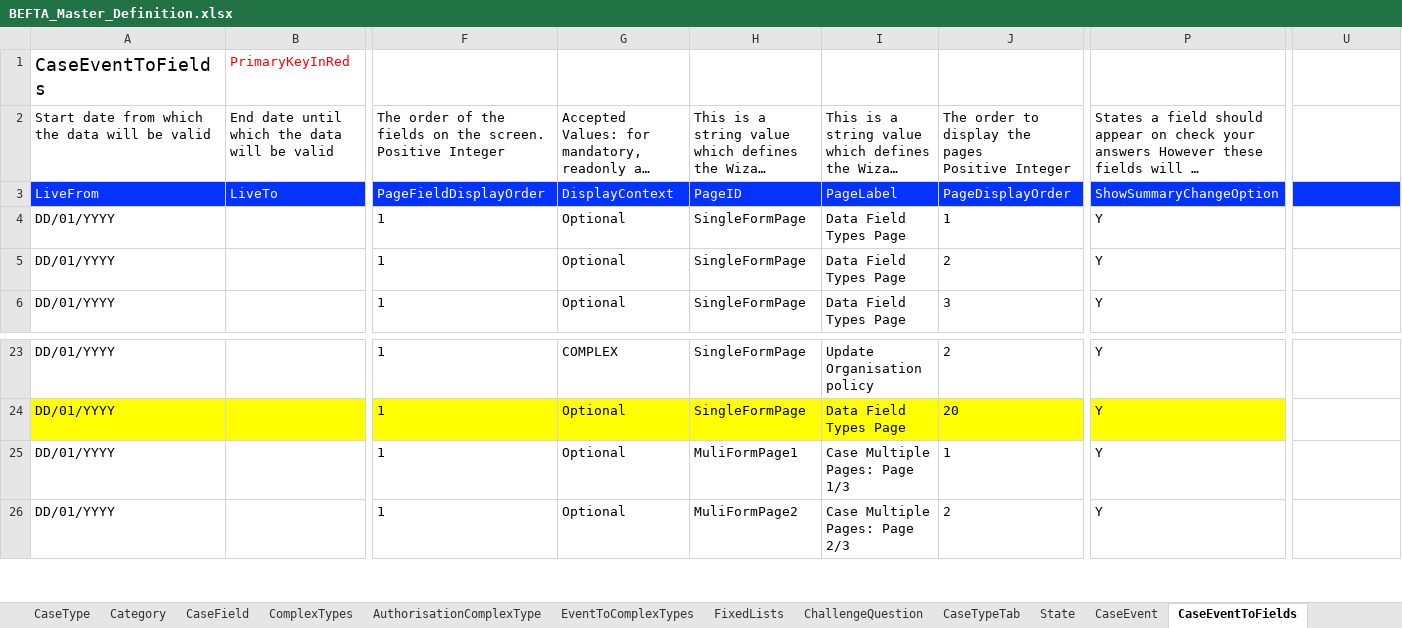
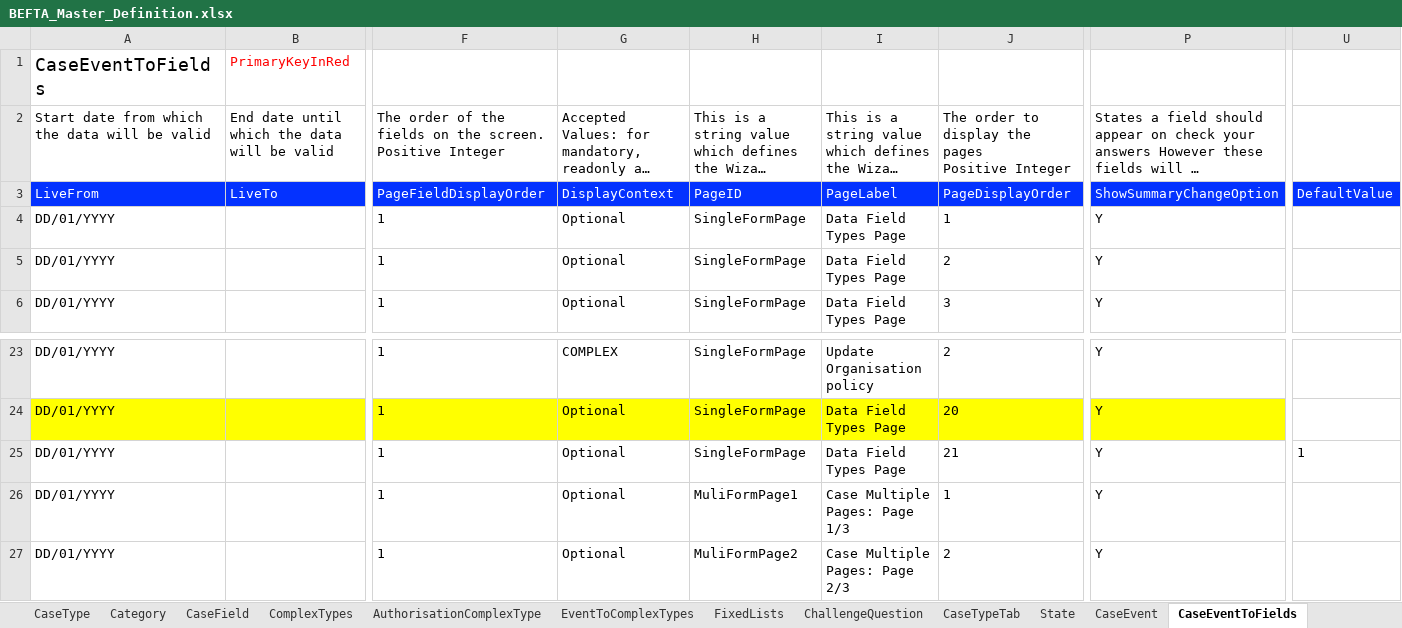
Before and after one commit to hmcts/ccd-test-definitions, an Excel workbook: src/main/resources/uk/gov/hmcts/ccd/test_definitions/excel/BEFTA_Master_Definition.xlsx, sheet CaseEventToFields, drawn as a sheet; only a part is shown, gaps mark what is left out; long unchanged cells end in …; values as stored, in another font and other column widths than the file's, no borders; table styles not drawn; rows hold the shown columns only; the diff names each change by its address in the sheet, - before the commit and + after, or states it on an @@ line.

Commit message:
RDM-13009 - add DefaultValue column to CaseEventToFields

```diff
--- a/src/main/resources/uk/gov/hmcts/ccd/test_definitions/excel/BEFTA_Master_Definition.xlsx (sheet CaseEventToFields)
+++ b/src/main/resources/uk/gov/hmcts/ccd/test_definitions/excel/BEFTA_Master_Definition.xlsx (sheet CaseEventToFields)
-U3: (empty)
+U3: DefaultValue
+row 25: DD/01/YYYY |  | 1 | Optional | SingleFormPage | Data Field Types Page | 21 | Y | 1
```
Also changed, not shown: sheet CaseField, sheet AuthorisationCaseField, 27 other files.
